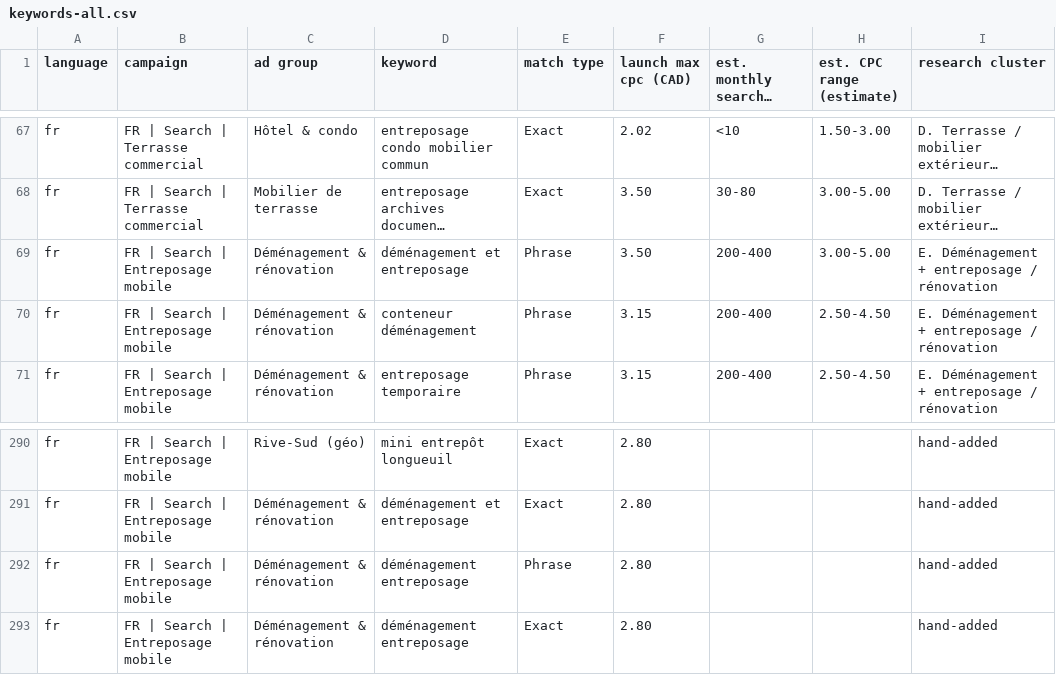
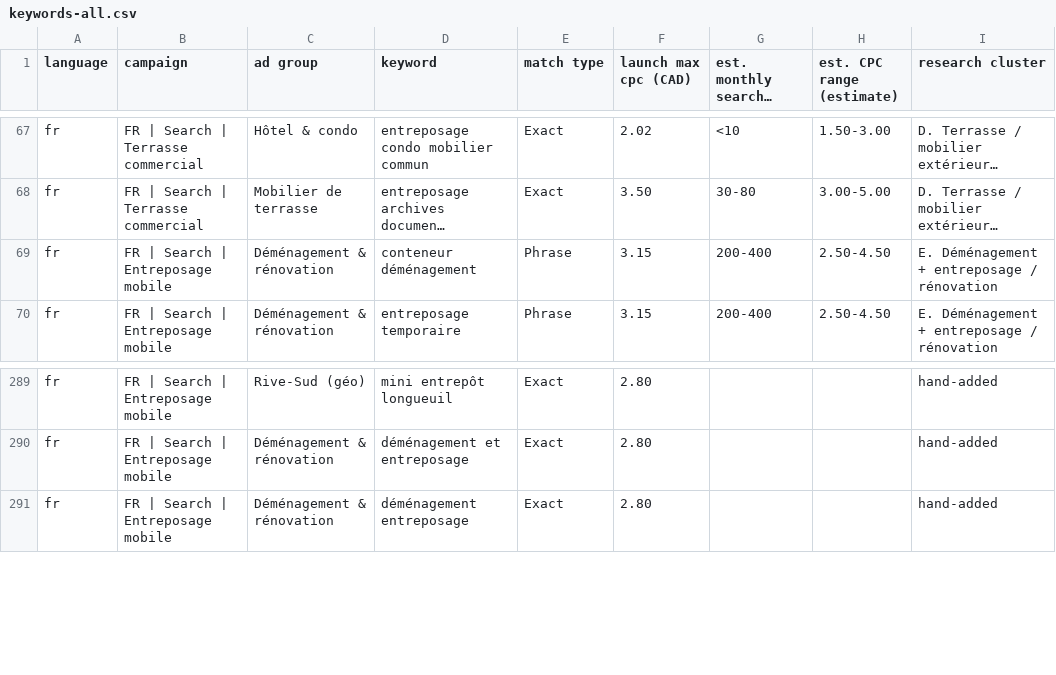
Before and after one commit to jpdemuszka-art/MobilCube, a CSV file: ads/keywords/keywords-all.csv, drawn as a sheet; only a part is shown, gaps mark what is left out; long unchanged cells end in …; the diff names each change by its address in the sheet, - before the commit and + after, or states it on an @@ line.

```diff
--- a/ads/keywords/keywords-all.csv
+++ b/ads/keywords/keywords-all.csv
-row 69: fr | FR | Search | Entreposage mobile | Déménagement & rénovation | déménagement et entreposage | Phrase | 3.50 | 200-400 | 3.00-5.00 | E. Déménagement + entreposage / rénovation
-row 292: fr | FR | Search | Entreposage mobile | Déménagement & rénovation | déménagement entreposage | Phrase | 2.80 |  |  | hand-added
```
Also changed, not shown: ads/google-ads-editor/03-keywords.csv, ads/google-ads-editor/06-campaign-negatives.csv, 4 other files.
